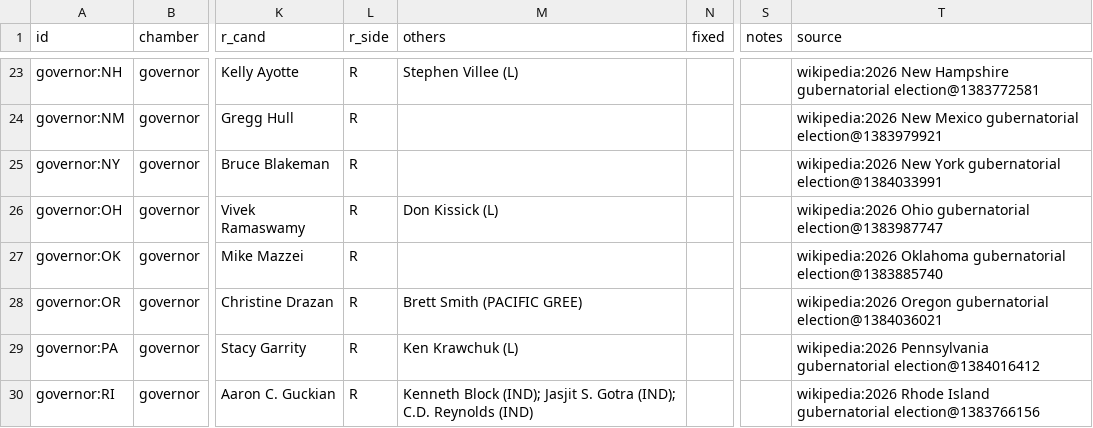
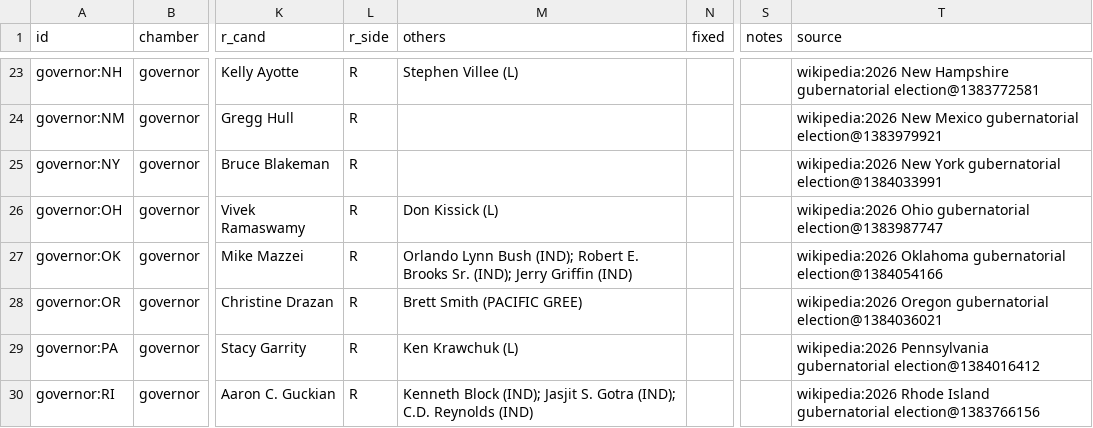
Before and after one commit to KaraZajac/MIDTERMS2026, a CSV file: data/races/governor.csv, drawn as a sheet; only a part is shown, gaps mark what is left out; the diff names each change by its address in the sheet, - before the commit and + after, or states it on an @@ line.

```diff
--- a/data/races/governor.csv
+++ b/data/races/governor.csv
-M27 (others): (empty)
+M27 (others): Orlando Lynn Bush (IND); Robert E. Brooks Sr. (IND); Jerry Griffin (IND)
-T27 (source): …Oklahoma gubernatorial election@1383885740
+T27 (source): …Oklahoma gubernatorial election@1384054166
```
Also changed, not shown: data/polls/races.csv, data/races/house.csv, 9 other files.
